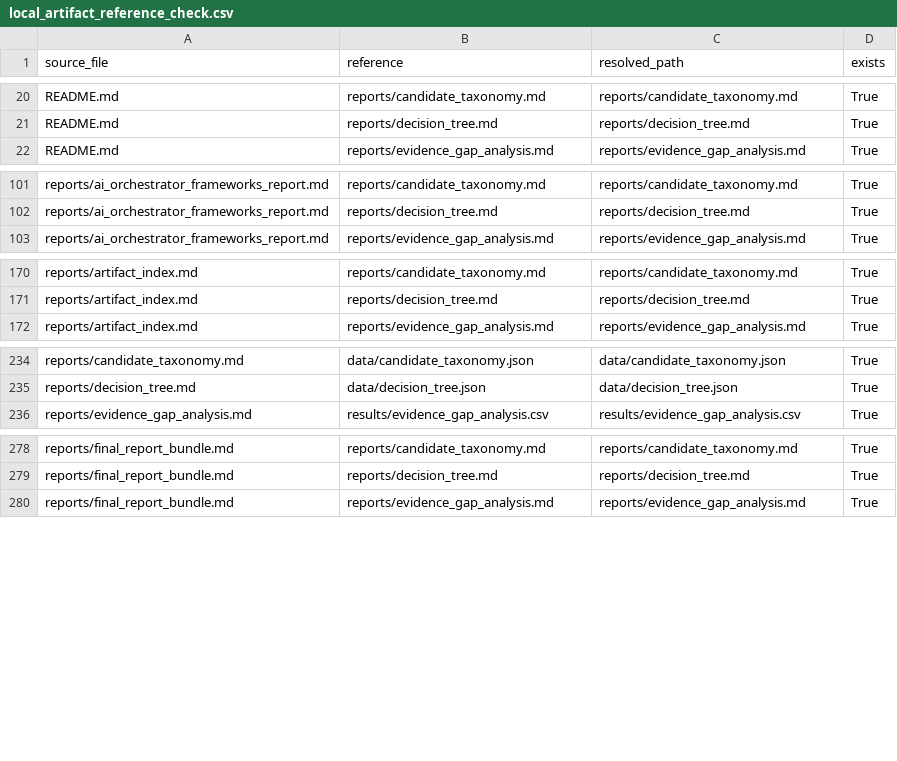
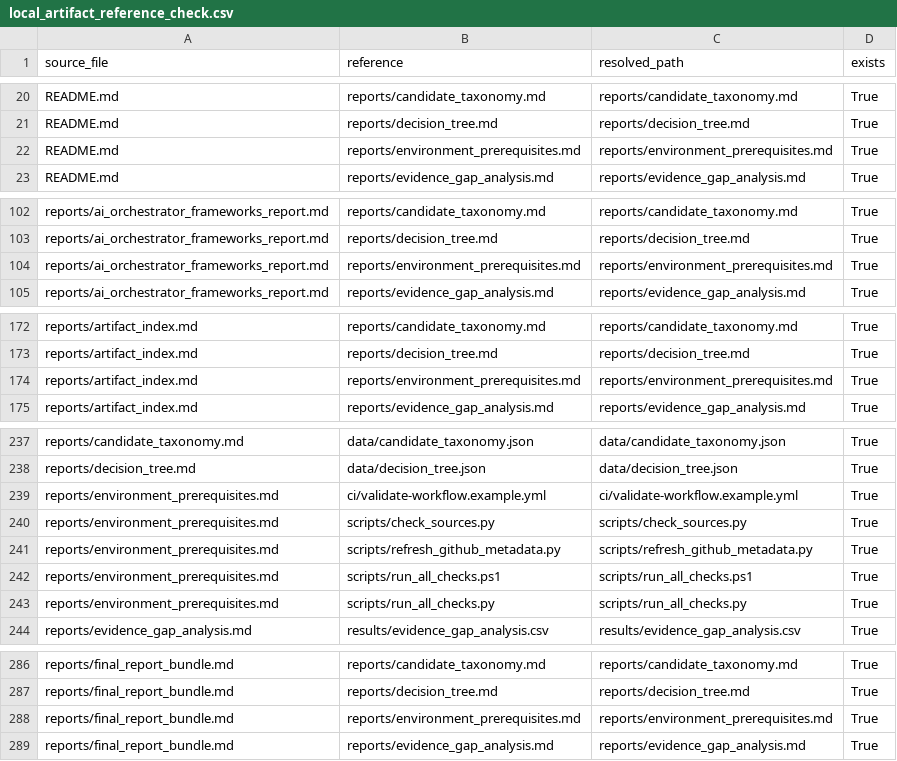
Before and after one commit to gvillarroel/sdlc, a CSV file: results/local_artifact_reference_check.csv, drawn as a sheet; only a part is shown, gaps mark what is left out.

Commit message:
Add environment prerequisites

```diff
--- a/results/local_artifact_reference_check.csv
+++ b/results/local_artifact_reference_check.csv
@@ -21,2 +21,3 @@ README.md,reports/candidate_taxonomy.md,reports/candidate_taxonomy.md,True
 README.md,reports/decision_tree.md,reports/decision_tree.md,True
+README.md,reports/environment_prerequisites.md,reports/environment_prerequisites.md,True
 README.md,reports/evidence_gap_analysis.md,reports/evidence_gap_analysis.md,True
@@ -102,2 +103,3 @@ reports/ai_orchestrator_frameworks_report.md,reports/candidate_taxonomy.md,repor
 reports/ai_orchestrator_frameworks_report.md,reports/decision_tree.md,reports/decision_tree.md,True
+reports/ai_orchestrator_frameworks_report.md,reports/environment_prerequisites.md,reports/environment_prerequisites.md,True
 reports/ai_orchestrator_frameworks_report.md,reports/evidence_gap_analysis.md,reports/evidence_gap_analysis.md,True
@@ -171,2 +173,3 @@ reports/artifact_index.md,reports/candidate_taxonomy.md,reports/candidate_taxono
 reports/artifact_index.md,reports/decision_tree.md,reports/decision_tree.md,True
+reports/artifact_index.md,reports/environment_prerequisites.md,reports/environment_prerequisites.md,True
 reports/artifact_index.md,reports/evidence_gap_analysis.md,reports/evidence_gap_analysis.md,True
@@ -235,2 +238,7 @@ reports/candidate_taxonomy.md,data/candidate_taxonomy.json,data/candidate_taxono
 reports/decision_tree.md,data/decision_tree.json,data/decision_tree.json,True
+reports/environment_prerequisites.md,ci/validate-workflow.example.yml,ci/validate-workflow.example.yml,True
+reports/environment_prerequisites.md,scripts/check_sources.py,scripts/check_sources.py,True
+reports/environment_prerequisites.md,scripts/refresh_github_metadata.py,scripts/refresh_github_metadata.py,True
+reports/environment_prerequisites.md,scripts/run_all_checks.ps1,scripts/run_all_checks.ps1,True
+reports/environment_prerequisites.md,scripts/run_all_checks.py,scripts/run_all_checks.py,True
 reports/evidence_gap_analysis.md,results/evidence_gap_analysis.csv,results/evidence_gap_analysis.csv,True
@@ -279,2 +287,3 @@ reports/final_report_bundle.md,reports/candidate_taxonomy.md,reports/candidate_t
 reports/final_report_bundle.md,reports/decision_tree.md,reports/decision_tree.md,True
+reports/final_report_bundle.md,reports/environment_prerequisites.md,reports/environment_prerequisites.md,True
 reports/final_report_bundle.md,reports/evidence_gap_analysis.md,reports/evidence_gap_analysis.md,True
```
Also changed, not shown: 9 other files.
